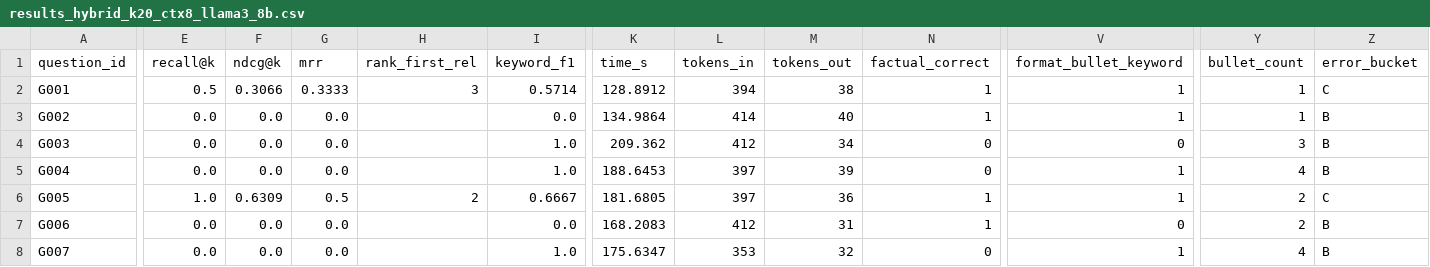
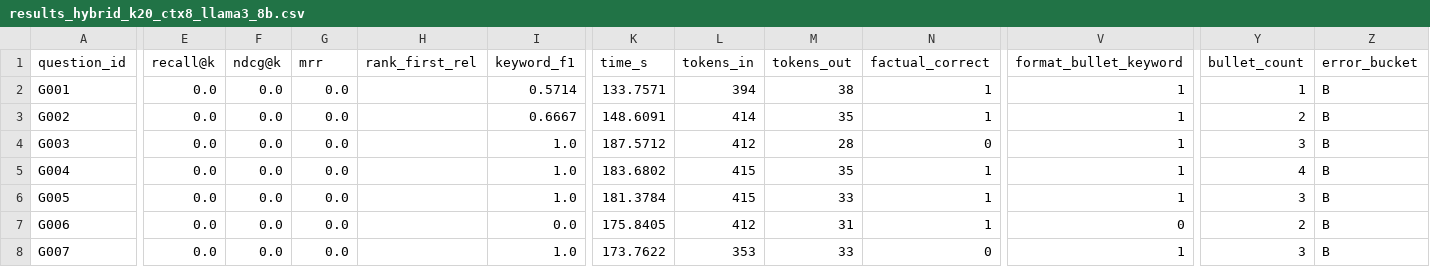
Before and after one commit to Chris-laws/SupportApp, a CSV file: app/chatbot/evaluation/results_hybrid_k20_ctx8_llama3_8b.csv, drawn as a sheet; only a part is shown, gaps mark what is left out; the diff covers the shown part only; the diff names each change by its address in the sheet, - before the commit and + after, or states it on an @@ line.

```diff
--- a/app/chatbot/evaluation/results_hybrid_k20_ctx8_llama3_8b.csv
+++ b/app/chatbot/evaluation/results_hybrid_k20_ctx8_llama3_8b.csv
-E2 (recall@k): 0.5
+E2 (recall@k): 0.0
-F2 (ndcg@k): 0.3066
+F2 (ndcg@k): 0.0
-G2 (mrr): 0.3333
+G2 (mrr): 0.0
-H2 (rank_first_rel): 3
+H2 (rank_first_rel): (empty)
-K2 (time_s): 128.8912
+K2 (time_s): 133.7571
-Z2 (error_bucket): C
+Z2 (error_bucket): B
-I3 (keyword_f1): 0.0
+I3 (keyword_f1): 0.6667
-K3 (time_s): 134.9864
+K3 (time_s): 148.6091
-M3 (tokens_out): 40
+M3 (tokens_out): 35
-Y3 (bullet_count): 1
+Y3 (bullet_count): 2
-K4 (time_s): 209.362
+K4 (time_s): 187.5712
-M4 (tokens_out): 34
+M4 (tokens_out): 28
-V4 (format_bullet_keyword): 0
+V4 (format_bullet_keyword): 1
-K5 (time_s): 188.6453
+K5 (time_s): 183.6802
-L5:L6 (tokens_in): 397
+L5:L6 (tokens_in): 415
-M5 (tokens_out): 39
+M5 (tokens_out): 35
-N5 (factual_correct): 0
+N5 (factual_correct): 1
-E6 (recall@k): 1.0
+E6 (recall@k): 0.0
-F6 (ndcg@k): 0.6309
+F6 (ndcg@k): 0.0
-G6 (mrr): 0.5
+G6 (mrr): 0.0
-H6 (rank_first_rel): 2
+H6 (rank_first_rel): (empty)
-I6 (keyword_f1): 0.6667
+I6 (keyword_f1): 1.0
-K6 (time_s): 181.6805
+K6 (time_s): 181.3784
-M6 (tokens_out): 36
+M6 (tokens_out): 33
-Y6 (bullet_count): 2
+Y6 (bullet_count): 3
-Z6 (error_bucket): C
+Z6 (error_bucket): B
-K7 (time_s): 168.2083
+K7 (time_s): 175.8405
-K8 (time_s): 175.6347
+K8 (time_s): 173.7622
-M8 (tokens_out): 32
+M8 (tokens_out): 33
-Y8 (bullet_count): 4
+Y8 (bullet_count): 3
```
Also changed, not shown: 122 edited cells elsewhere in this file, app/chatbot/evaluation/summary_models.csv, app/chatbot/evaluation/summary_run_correlations.csv, 6 other files.
